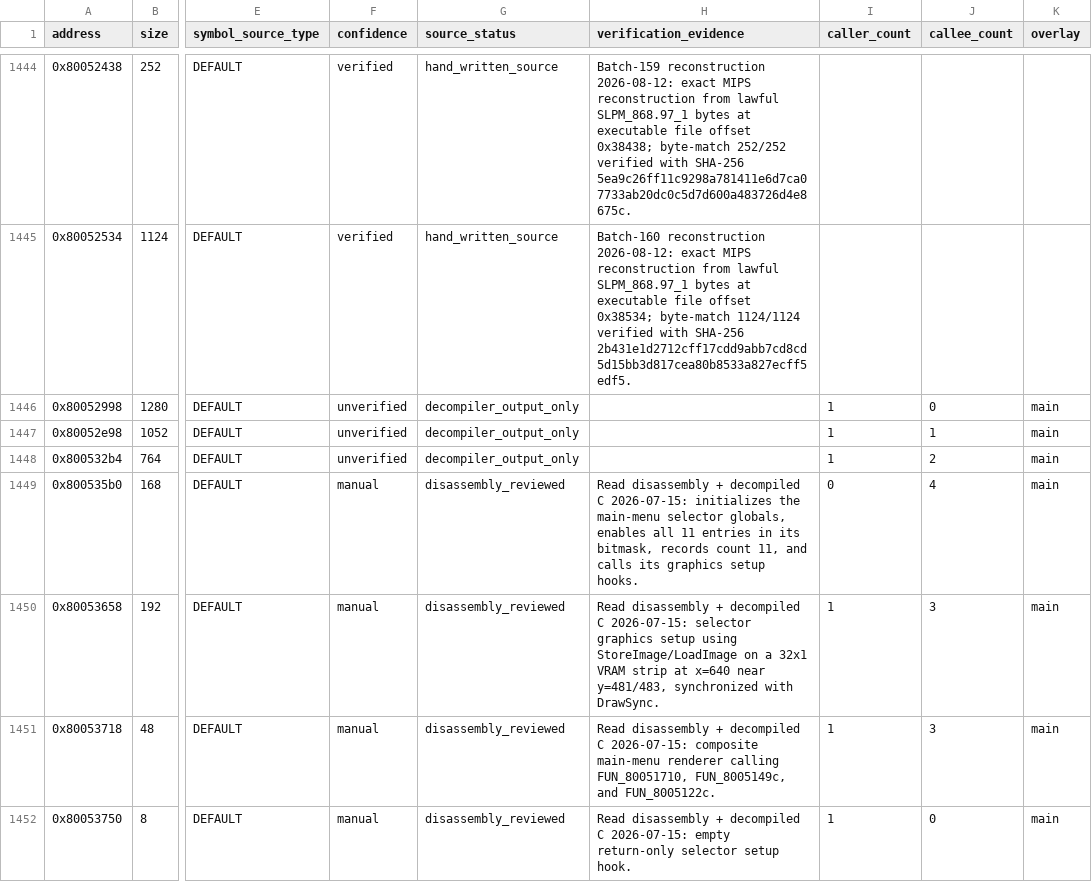
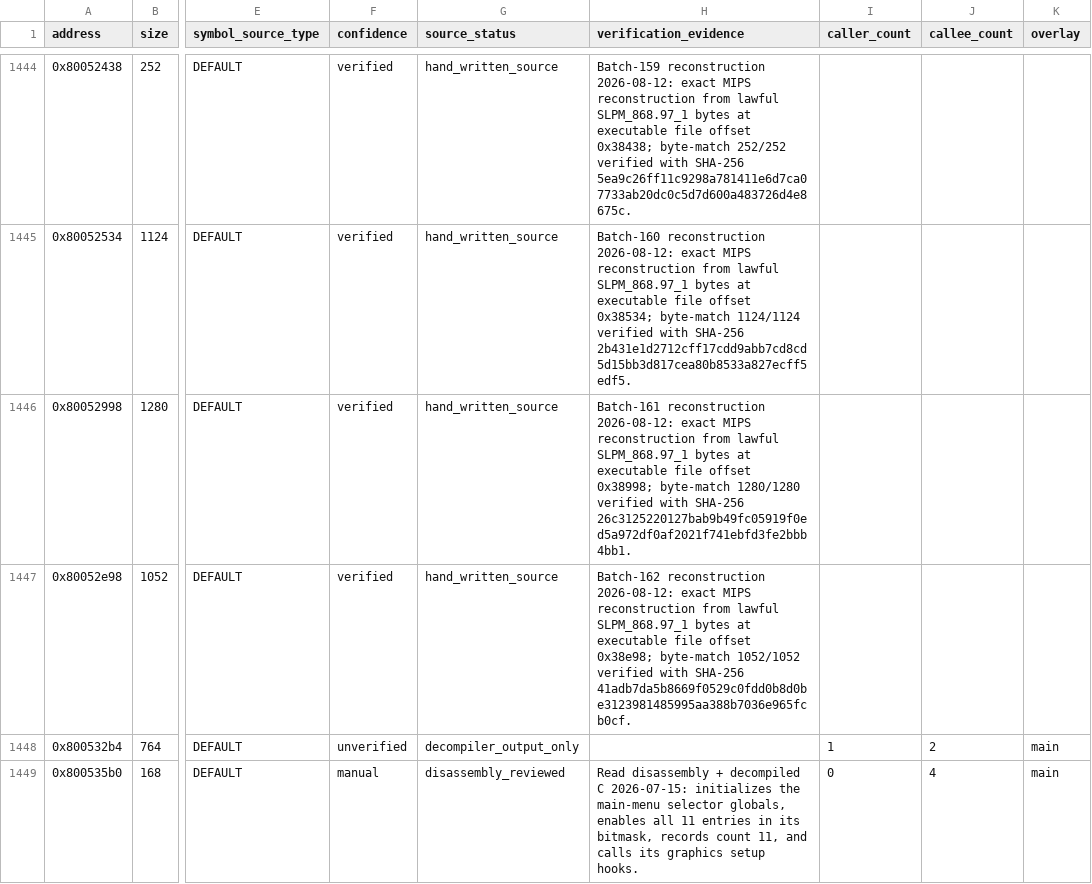
Before and after one commit to RieLoveChan/RiePS1, a CSV file: docs/games/ddr-5th-mix-jp-symbol-map.csv, drawn as a sheet; only a part is shown, gaps mark what is left out; the shorter side is filled out with more unchanged rows; the diff names each change by its address in the sheet, - before the commit and + after, or states it on an @@ line.

Commit message:
Match DDR5 menu effect renderers

```diff
--- a/docs/games/ddr-5th-mix-jp-symbol-map.csv
+++ b/docs/games/ddr-5th-mix-jp-symbol-map.csv
-F1446:F1447 (confidence): unverified
+F1446:F1447 (confidence): verified
-G1446:G1447 (source_status): decompiler_output_only
+G1446:G1447 (source_status): hand_written_source
-H1446 (verification_evidence): (empty)
+H1446 (verification_evidence): Batch-161 reconstruction 2026-08-12: exact MIPS reconstruction from lawful SLPM_868.97_1 bytes at executable file offset 0x38998; byte-match 1280/1280 verified with SHA-256 26c3125220127bab9b49fc05919f0ed5a972df0af2021f741ebfd3fe2bbb4bb1.
-I1446:I1447 (caller_count): 1
+I1446:I1447 (caller_count): (empty)
-J1446 (callee_count): 0
+J1446 (callee_count): (empty)
-K1446:K1447 (overlay): main
+K1446:K1447 (overlay): (empty)
-H1447 (verification_evidence): (empty)
+H1447 (verification_evidence): Batch-162 reconstruction 2026-08-12: exact MIPS reconstruction from lawful SLPM_868.97_1 bytes at executable file offset 0x38e98; byte-match 1052/1052 verified with SHA-256 41adb7da5b8669f0529c0fdd0b8d0be3123981485995aa388b7036e965fcb0cf.
-J1447 (callee_count): 1
+J1447 (callee_count): (empty)
```
Also changed, not shown: 3 other files.
